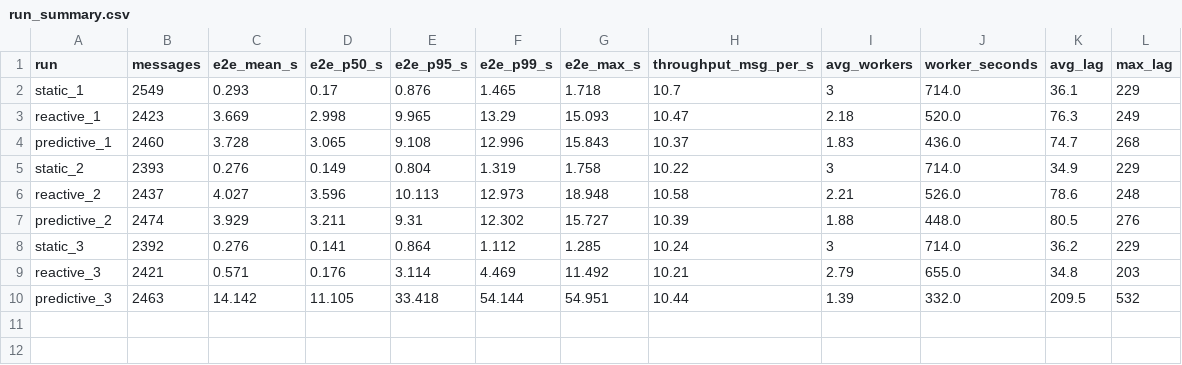
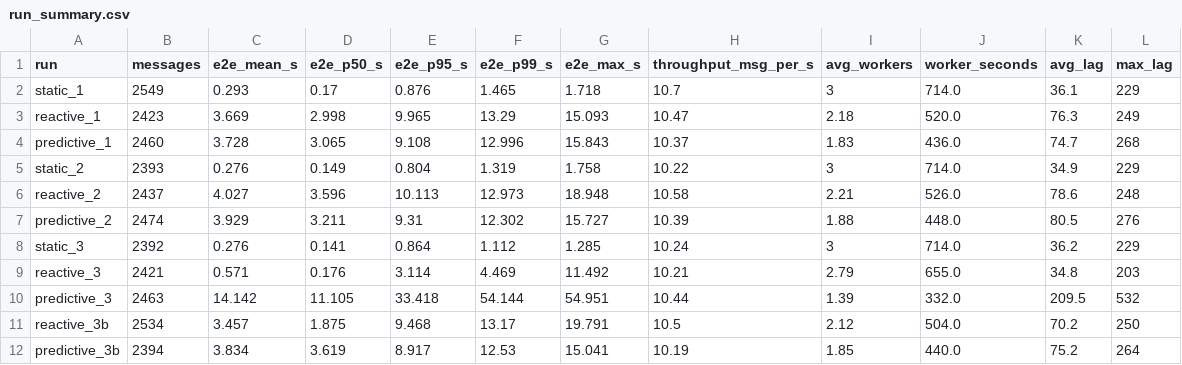
Before and after one commit to twishapanseriya/Adaptive-resouce-management-for-real-time-data-pipelines, a CSV file: run_summary.csv, drawn as a sheet; the diff names each change by its address in the sheet, - before the commit and + after, or states it on an @@ line.

Commit message:
ran 3 exps to get run_summary.csv

```diff
--- a/run_summary.csv
+++ b/run_summary.csv
+row 11: reactive_3b | 2534 | 3.457 | 1.875 | 9.468 | 13.17 | 19.791 | 10.5 | 2.12 | 504.0 | 70.2 | 250
+row 12: predictive_3b | 2394 | 3.834 | 3.619 | 8.917 | 12.53 | 15.041 | 10.19 | 1.85 | 440.0 | 75.2 | 264
```
Also changed, not shown: reactive_scaling_log.csv, 42 other files.
